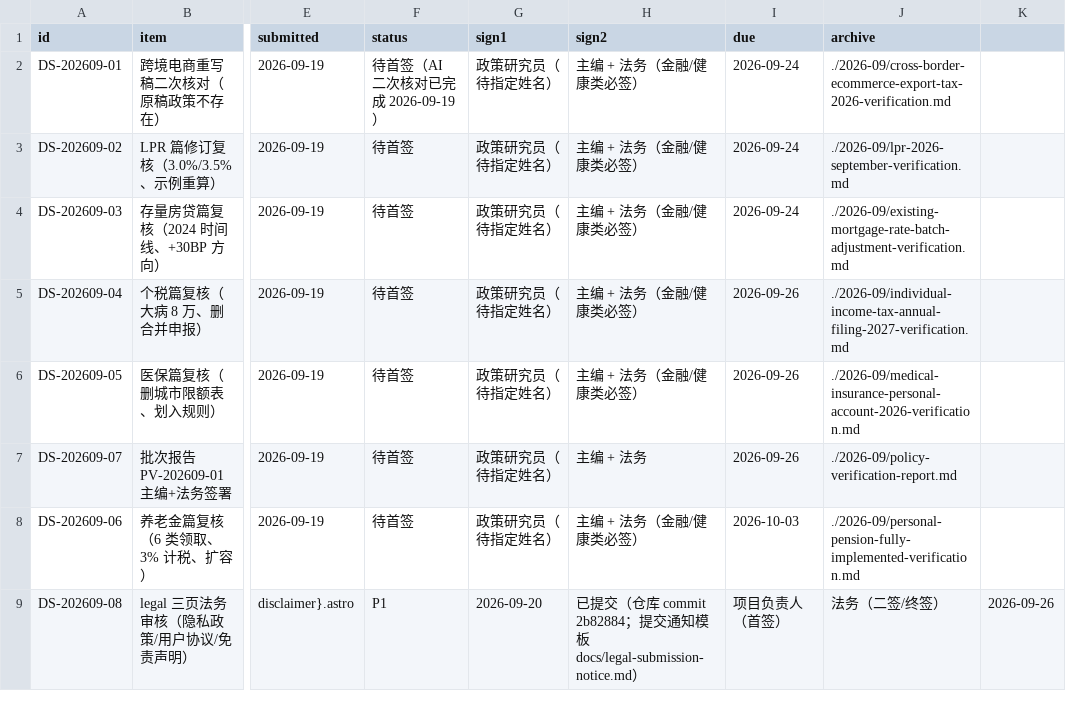
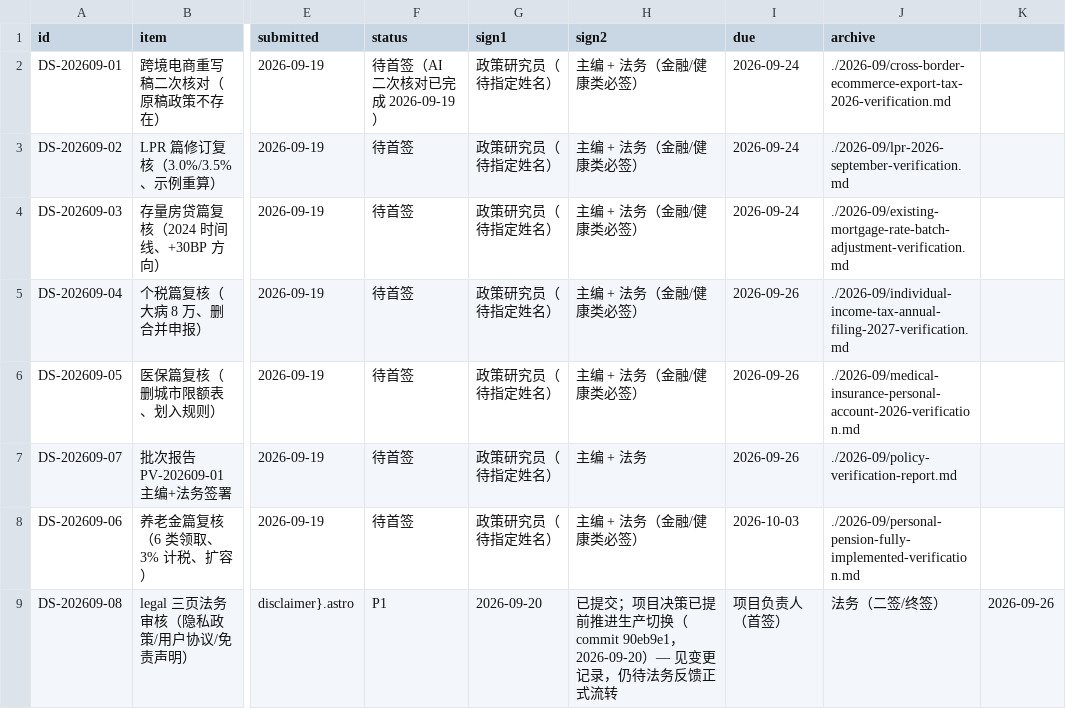
Before and after one commit to haogood4/-, a CSV file: docs/policy-verifications/dual-sign-todo.csv, drawn as a sheet; only a part is shown, gaps mark what is left out; the diff names each change by its address in the sheet, - before the commit and + after, or states it on an @@ line.

Commit message:
docs(dual-sign): DS-202609-08 决策记录 — 提前推进生产切换（不预判法务结果）
- 变更记录新增 2026-09-20 ⚠️ 项目决策行（明确为项目负责人决策，AI 不擅自推进法务结论）
- DS-202609-08 主表状态列加注：'项目决策已提前推进生产切换，仍待法务反馈正式流转'
- 视图 A「已提交」状态行同步
- md 与 CSV 同提交内同步，CSV 与描述事实列镜像一致
- 法务反馈到来时再据实流转状态为'通过/退回重核'，必要时执行 .tmp-legal-backup/ 一键回滚

```diff
--- a/docs/policy-verifications/dual-sign-todo.csv
+++ b/docs/policy-verifications/dual-sign-todo.csv
-H9 (sign2): …提交（仓库 commit 2b82884；提交通知模板 docs/legal-submission-notice.md）
+H9 (sign2): …提交；项目决策已提前推进生产切换（commit 90eb9e1，2026-09-20）— 见变更记录，仍待法务反馈正式流转
```
Also changed, not shown: 1 other file.
